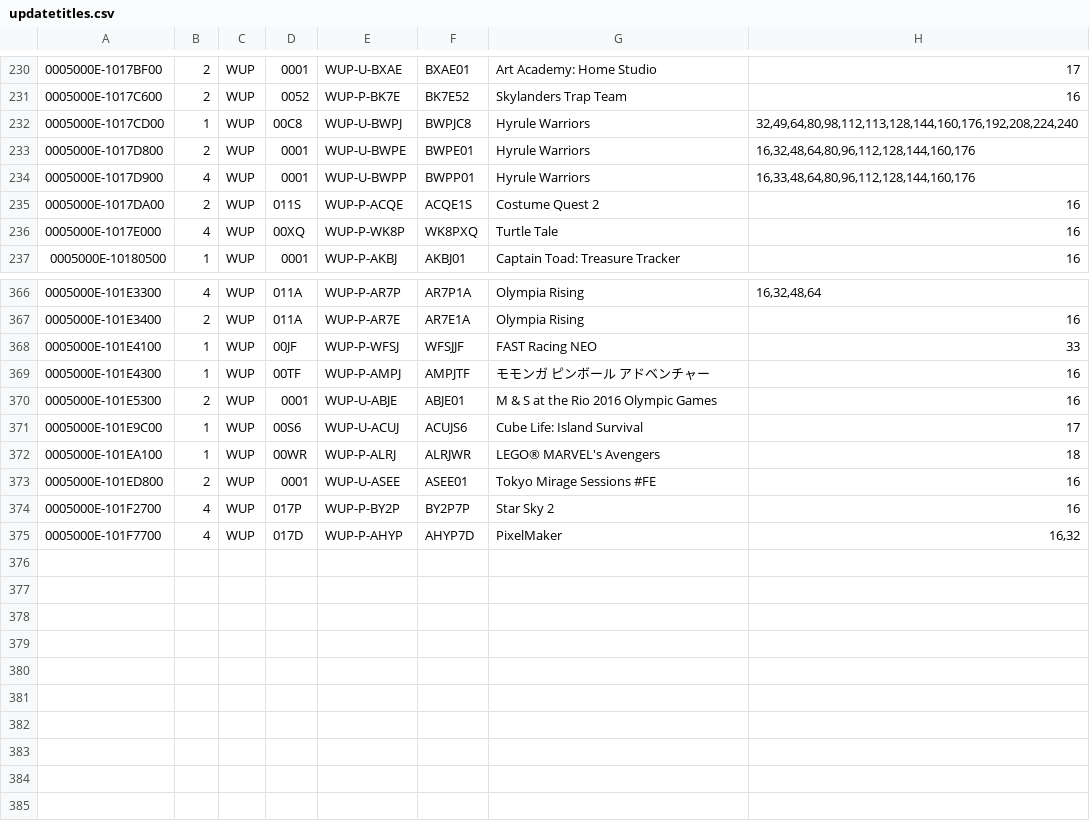
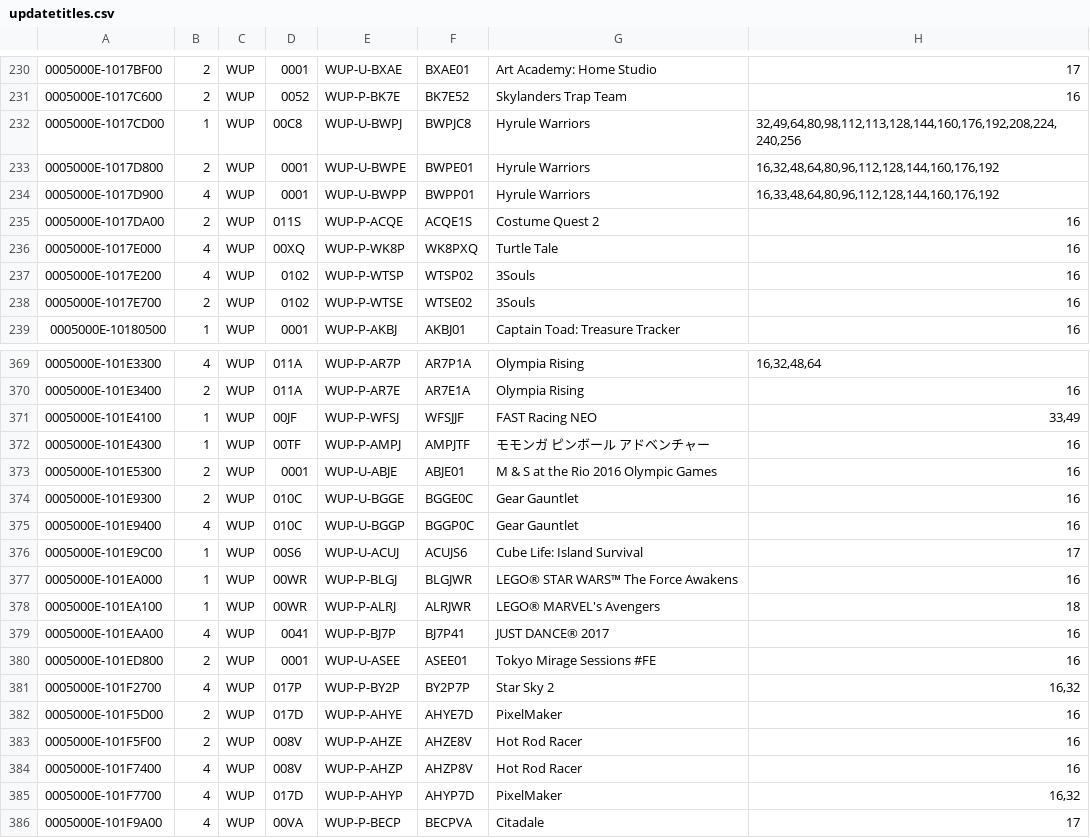
Before and after one commit to Maschell/JNUSTool, a CSV file: jar/updatetitles.csv, drawn as a sheet; only a part is shown, gaps mark what is left out; the diff covers the shown part only.

Commit message:
added -file parameter
Now you can use a regex to download only some files via command line
example:
java -jar jnustool.jar TITLEID -file /code/.*.rpx
to download just the -rpx file
updated the csv file

```diff
--- a/jar/updatetitles.csv
+++ b/jar/updatetitles.csv
@@ -231,7 +231,9 @@
 0005000E-1017C600;2;WUP;0052;WUP-P-BK7E;BK7E52;Skylanders Trap Team;16
-0005000E-1017CD00;1;WUP;00C8;WUP-U-BWPJ;BWPJC8;Hyrule Warriors;32,49,64,80,98,112,113,128,144,160,176,192,208,224,240
-0005000E-1017D800;2;WUP;0001;WUP-U-BWPE;BWPE01;Hyrule Warriors;16,32,48,64,80,96,112,128,144,160,176
-0005000E-1017D900;4;WUP;0001;WUP-U-BWPP;BWPP01;Hyrule Warriors;16,33,48,64,80,96,112,128,144,160,176
+0005000E-1017CD00;1;WUP;00C8;WUP-U-BWPJ;BWPJC8;Hyrule Warriors;32,49,64,80,98,112,113,128,144,160,176,192,208,224,240,256
+0005000E-1017D800;2;WUP;0001;WUP-U-BWPE;BWPE01;Hyrule Warriors;16,32,48,64,80,96,112,128,144,160,176,192
+0005000E-1017D900;4;WUP;0001;WUP-U-BWPP;BWPP01;Hyrule Warriors;16,33,48,64,80,96,112,128,144,160,176,192
 0005000E-1017DA00;2;WUP;011S;WUP-P-ACQE;ACQE1S;Costume Quest 2;16
 0005000E-1017E000;4;WUP;00XQ;WUP-P-WK8P;WK8PXQ;Turtle Tale;16
+0005000E-1017E200;4;WUP;0102;WUP-P-WTSP;WTSP02;3Souls;16
+0005000E-1017E700;2;WUP;0102;WUP-P-WTSE;WTSE02;3Souls;16
 0005000E-10180500;1;WUP;0001;WUP-P-AKBJ;AKBJ01;Captain Toad: Treasure Tracker;16
@@ -367,9 +370,17 @@
 0005000E-101E3400;2;WUP;011A;WUP-P-AR7E;AR7E1A;Olympia Rising;16
-0005000E-101E4100;1;WUP;00JF;WUP-P-WFSJ;WFSJJF;FAST Racing NEO;33
+0005000E-101E4100;1;WUP;00JF;WUP-P-WFSJ;WFSJJF;FAST Racing NEO;33,49
 0005000E-101E4300;1;WUP;00TF;WUP-P-AMPJ;AMPJTF;モモンガ ピンボール アドベンチャー;16
 0005000E-101E5300;2;WUP;0001;WUP-U-ABJE;ABJE01;M & S at the Rio 2016 Olympic Games;16
+0005000E-101E9300;2;WUP;010C;WUP-U-BGGE;BGGE0C;Gear Gauntlet;16
+0005000E-101E9400;4;WUP;010C;WUP-U-BGGP;BGGP0C;Gear Gauntlet;16
 0005000E-101E9C00;1;WUP;00S6;WUP-U-ACUJ;ACUJS6;Cube Life: Island Survival;17
+0005000E-101EA000;1;WUP;00WR;WUP-P-BLGJ;BLGJWR;LEGO® STAR WARS™ The Force Awakens;16
 0005000E-101EA100;1;WUP;00WR;WUP-P-ALRJ;ALRJWR;LEGO® MARVEL's Avengers;18
+0005000E-101EAA00;4;WUP;0041;WUP-P-BJ7P;BJ7P41;JUST DANCE® 2017;16
 0005000E-101ED800;2;WUP;0001;WUP-U-ASEE;ASEE01;Tokyo Mirage Sessions #FE;16
-0005000E-101F2700;4;WUP;017P;WUP-P-BY2P;BY2P7P;Star Sky 2;16
+0005000E-101F2700;4;WUP;017P;WUP-P-BY2P;BY2P7P;Star Sky 2;16,32
+0005000E-101F5D00;2;WUP;017D;WUP-P-AHYE;AHYE7D;PixelMaker;16
+0005000E-101F5F00;2;WUP;008V;WUP-P-AHZE;AHZE8V;Hot Rod Racer;16
+0005000E-101F7400;4;WUP;008V;WUP-P-AHZP;AHZP8V;Hot Rod Racer;16
 0005000E-101F7700;4;WUP;017D;WUP-P-AHYP;AHYP7D;PixelMaker;16,32
+0005000E-101F9A00;4;WUP;00VA;WUP-P-BECP;BECPVA;Citadale;17
```
Also changed, not shown: 1 added row and 18 edited cells elsewhere in this file, 4 other files.
